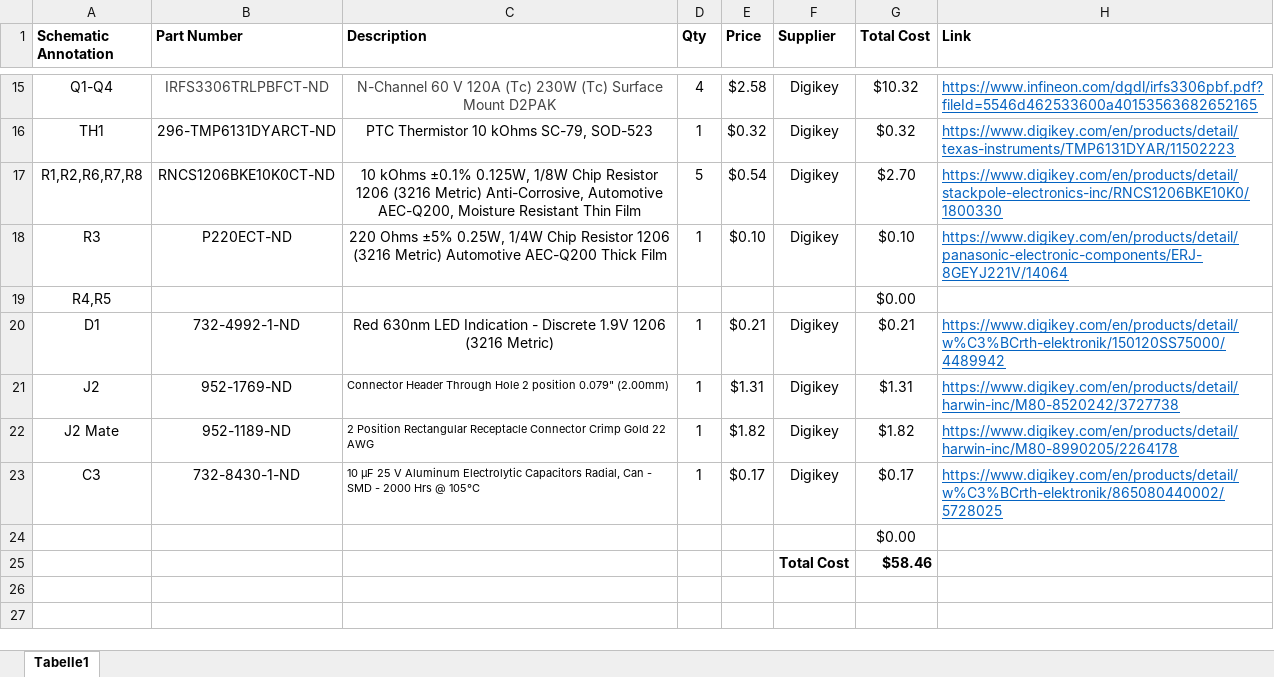
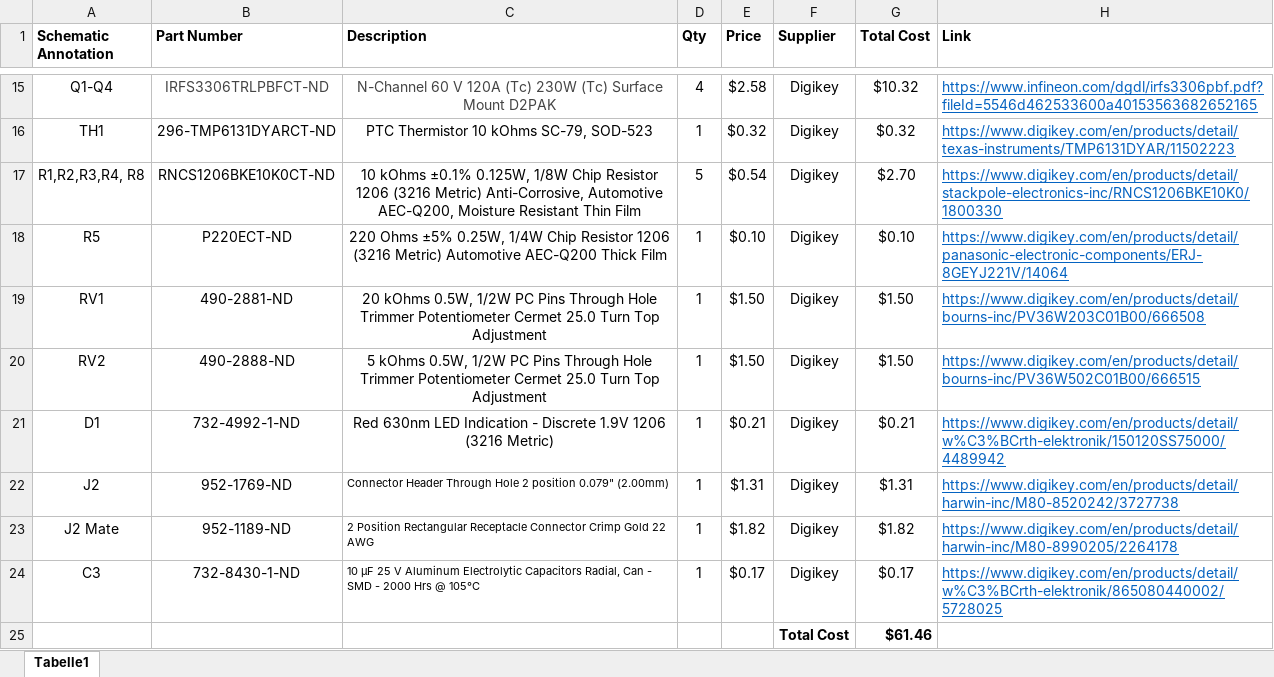
Before and after one commit to koson/Electronic-Load-1, an Excel workbook: BOM.xlsx, sheet Tabelle1, drawn as a sheet; only a part is shown, gaps mark what is left out; values as stored, in another font and other column widths than the file's, no borders; removed rows and columns are numbered as before the commit, all else as after; the diff names each change by its address in the sheet, - before the commit and + after, or states it on an @@ line.

Commit message:
Updated PCB
Added potentiometers instead of fixed resistors on R6 and R7. Allows accurate changing of resistance to get good current ranges

```diff
--- a/BOM.xlsx (sheet Tabelle1)
+++ b/BOM.xlsx (sheet Tabelle1)
-A17 (Schematic Annotation): R1,R2,R6,R7,R8
+A17 (Schematic Annotation): R1,R2,R3,R4, R8
-A18 (Schematic Annotation): R3
+A18 (Schematic Annotation): R5
-row 19: R4,R5 |  |  |  |  |  | $0.00
+row 19: RV1 | 490-2881-ND | 20 kOhms 0.5W, 1/2W PC Pins Through Hole Trimmer Potentiometer Cermet 25.0 Turn Top Adjustment | 1 | $1.50 | Digikey | $1.50 | https://www.digikey.com/en/products/detail/bourns-inc/PV36W203C01B00/666508
+row 20: RV2 | 490-2888-ND | 5 kOhms 0.5W, 1/2W PC Pins Through Hole Trimmer Potentiometer Cermet 25.0 Turn Top Adjustment | 1 | $1.50 | Digikey | $1.50 | https://www.digikey.com/en/products/detail/bourns-inc/PV36W502C01B00/666515
-row 24:  |  |  |  |  |  | $0.00
-G25 (Total Cost): $58.46
+G25 (Total Cost): $61.46
```
Also changed, not shown: formulas that keep their value, 8 other files.
